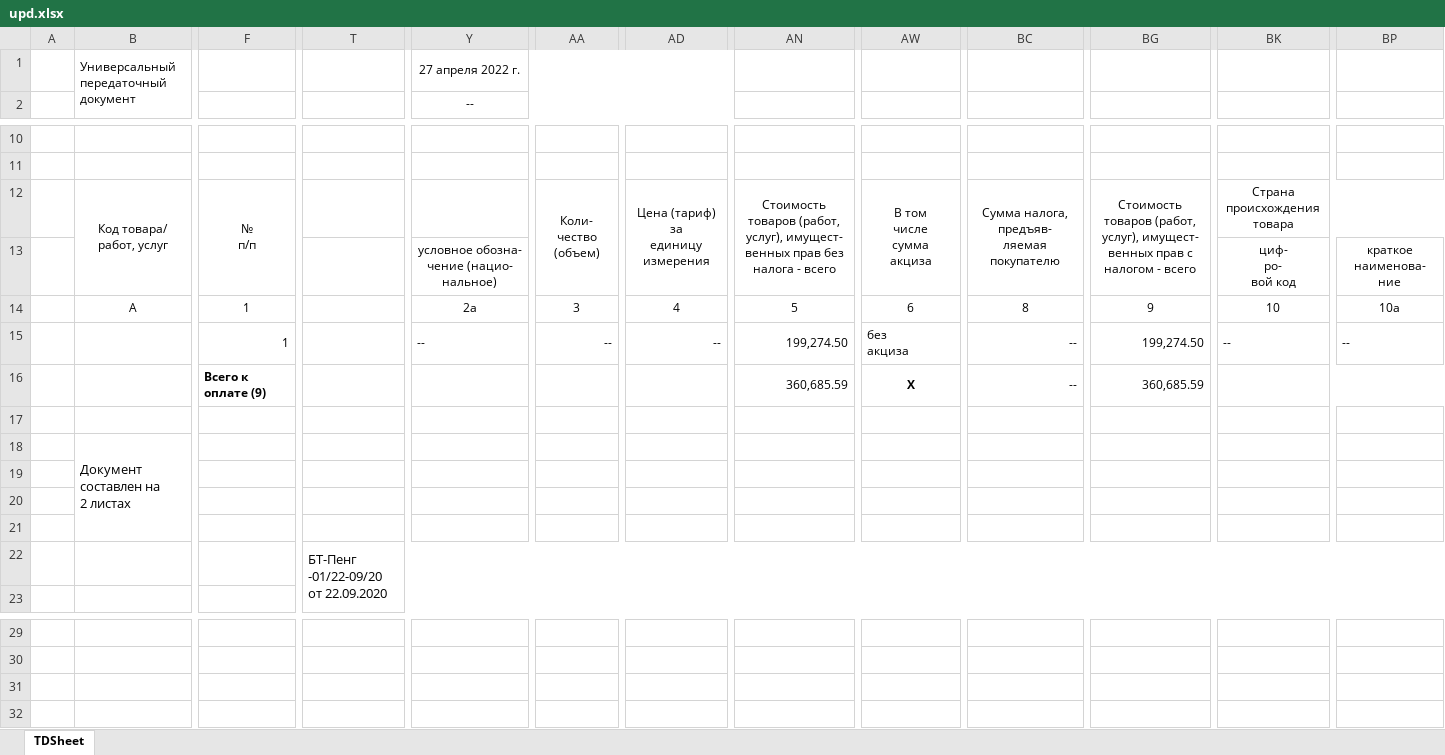
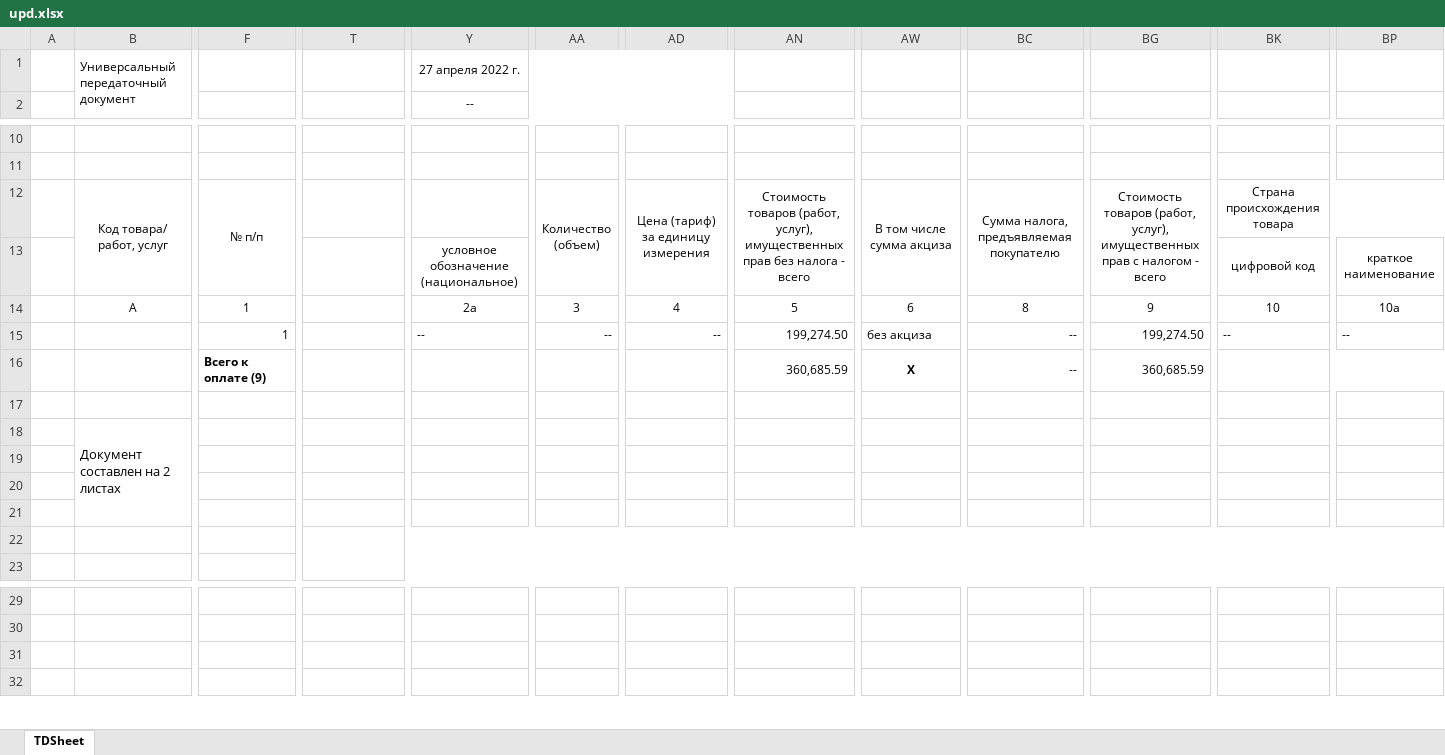
Before and after one commit to jekvorobey/oms, an Excel workbook: storage/app/document-templates/upd.xlsx, sheet TDSheet, drawn as a sheet; only a part is shown, gaps mark what is left out; values as stored, in another font and other column widths than the file's, no borders; charts and pictures not drawn; ↵ is a line break in a cell; the diff covers the shown part only; the diff names each change by its address in the sheet, - before the commit and + after, or states it on an @@ line.

```diff
--- a/storage/app/document-templates/upd.xlsx (sheet TDSheet)
+++ b/storage/app/document-templates/upd.xlsx (sheet TDSheet)
-B1: Универсальный передаточный ↵ документ
+B1: Универсальный передаточный документ
-F12: № ↵ п/п
+F12: № п/п
-AA12: Коли- ↵ чество ↵ (объем)
+AA12: Количество ↵ (объем)
-AD12: Цена (тариф) ↵ за ↵ единицу измерения
+AD12: Цена (тариф) за единицу измерения
-AN12: …(работ, услуг), имущест- ↵ венных прав без…
+AN12: …(работ, услуг), имущественных прав без…
-AW12: В том ↵ числе ↵ сумма ↵ акциза
+AW12: В том числе сумма акциза
-BC12: Сумма налога, предъяв- ↵ ляемая покупателю
+BC12: Сумма налога, предъявляемая покупателю
-BG12: …(работ, услуг), имущест- ↵ венных прав с…
+BG12: …(работ, услуг), имущественных прав с…
-BK12: Страна ↵ происхождения товара
+BK12: Страна происхождения товара
-Y13: условное обозна- ↵ чение (нацио- ↵ нальное)
+Y13: условное обозначение (национальное)
-BK13: циф- ↵ ро- ↵ вой код
+BK13: цифровой код
-BP13: краткое ↵ наименова- ↵ ние
+BP13: краткое наименование
-AW15: без ↵ акциза
+AW15: без акциза
-B18: Документ составлен на ↵ 2 листах
+B18: Документ составлен на 2 листах
-T22: БТ-Пенг -01/22-09/20 от 22.09.2020
+T22: (empty)
```
Also changed, not shown: 1 edited cell elsewhere in this sheet, 2 other files.
